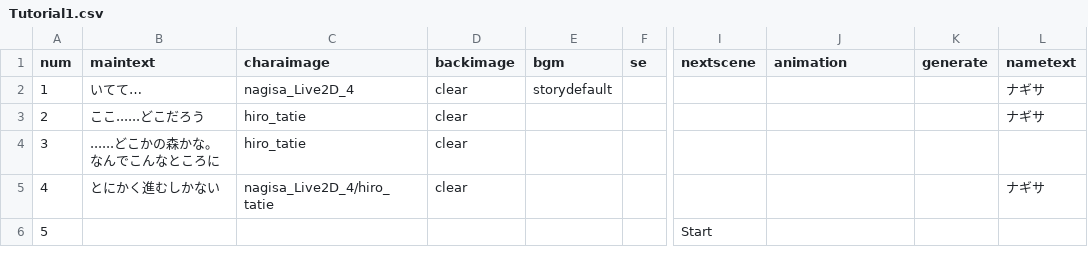
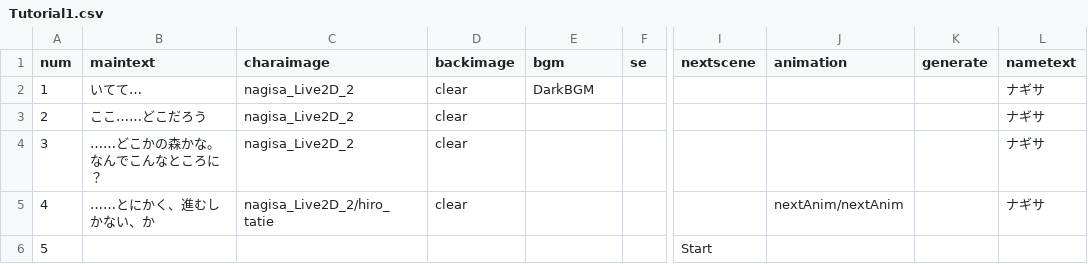
Before and after one commit to ksu-gamelab/Yokai, a CSV file: Yokai/Assets/Resources/CSV/Tutorial1.csv, drawn as a sheet; only a part is shown, gaps mark what is left out; the diff names each change by its address in the sheet, - before the commit and + after, or states it on an @@ line.

```diff
--- a/Yokai/Assets/Resources/CSV/Tutorial1.csv
+++ b/Yokai/Assets/Resources/CSV/Tutorial1.csv
-C2 (charaimage): nagisa_Live2D_4
+C2 (charaimage): nagisa_Live2D_2
-E2 (bgm): storydefault
+E2 (bgm): DarkBGM
-B3 (maintext): ここ......どこだろう
+B3 (maintext): ここ……どこだろう
-C3:C4 (charaimage): hiro_tatie
+C3:C4 (charaimage): nagisa_Live2D_2
-B4 (maintext): ......どこかの森かな。なんでこんなところに
+B4 (maintext): ……どこかの森かな。なんでこんなところに？
-L4 (nametext): (empty)
+L4 (nametext): ナギサ
-B5 (maintext): とにかく進むしかない
+B5 (maintext): ……とにかく、進むしかない、か
-C5 (charaimage): nagisa_Live2D_4/hiro_tatie
+C5 (charaimage): nagisa_Live2D_2/hiro_tatie
-J5 (animation): (empty)
+J5 (animation): nextAnim/nextAnim
```
Also changed, not shown: Yokai/Assets/Resources/CSV/Tutorial1End.csv, Yokai/Assets/Resources/CSV/Tutorial2.csv, 3 other files.
